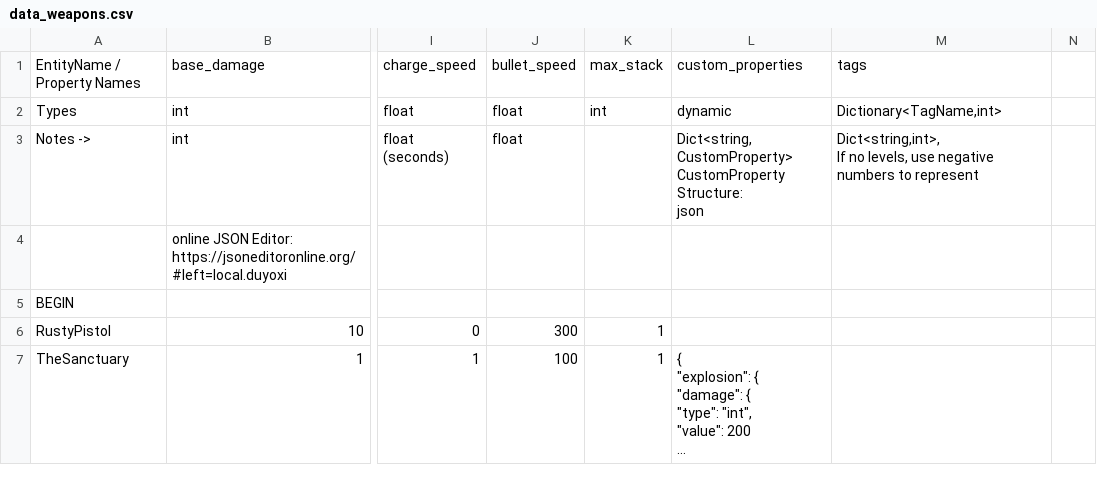
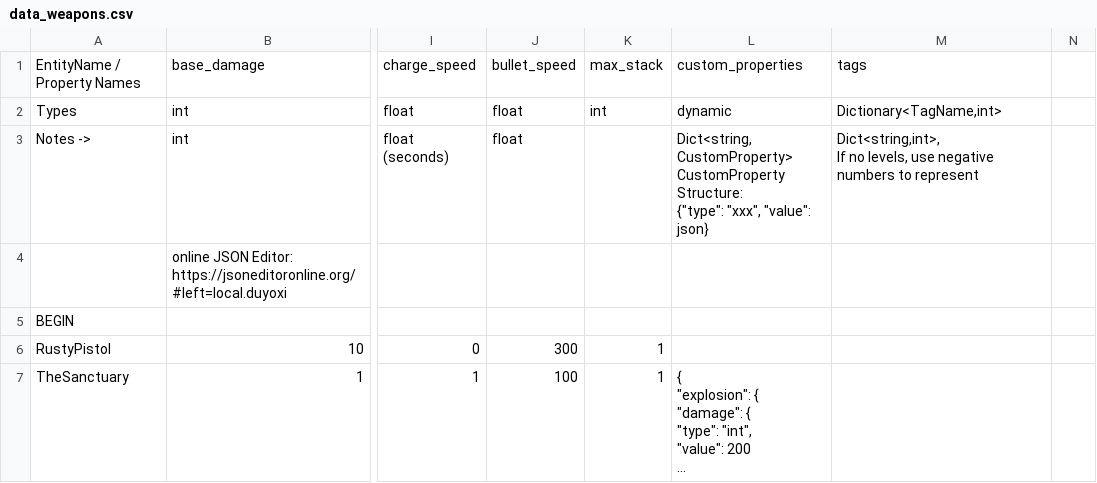
Before and after one commit to cty288/Capstone, a CSV file: Assets/Resources/data_weapons.csv, drawn as a sheet; only a part is shown, gaps mark what is left out; long unchanged cells end in …; ↵ is a line break in a cell; the diff names each change by its address in the sheet, - before the commit and + after, or states it on an @@ line.

Commit message:
integrate weapon model with resource model

```diff
--- a/Assets/Resources/data_weapons.csv
+++ b/Assets/Resources/data_weapons.csv
-L3: …CustomProperty Structure: ↵ json
+L3: …CustomProperty Structure: ↵ {"type": "xxx", "value": json}
```
Also changed, not shown: Assets/Resources/data_enemies.csv, Assets/Resources/data_enemies_test.csv, 5 other files.
